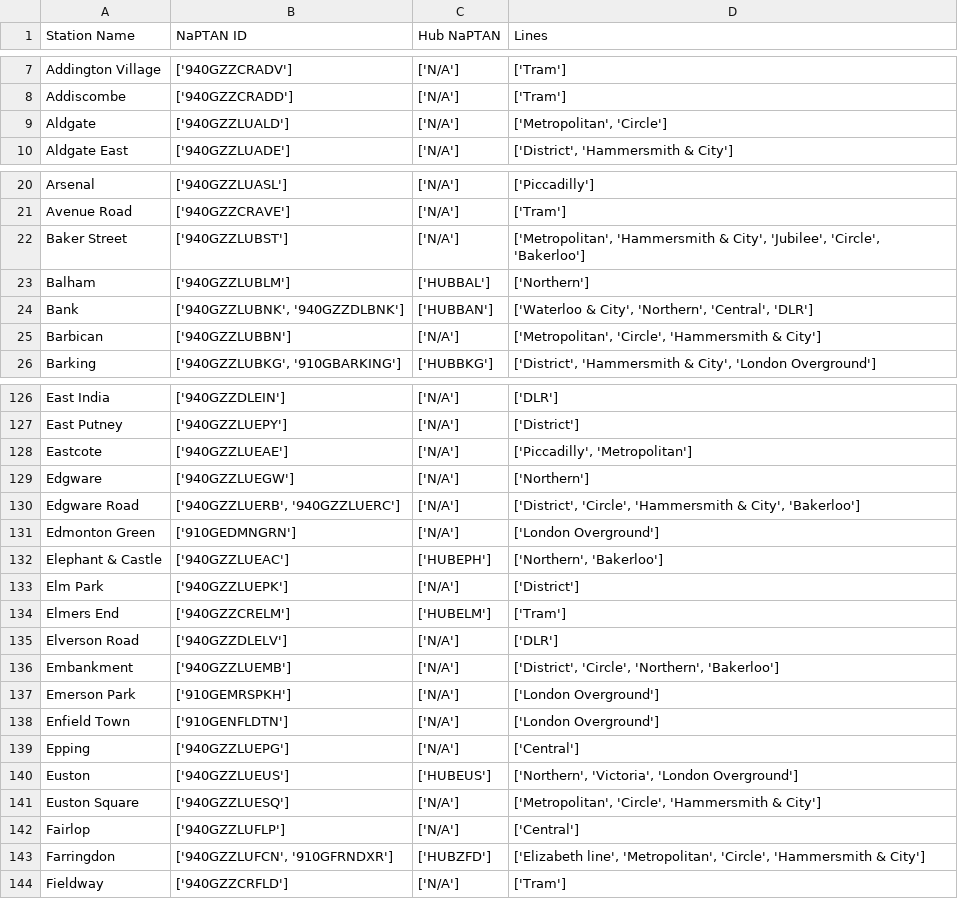
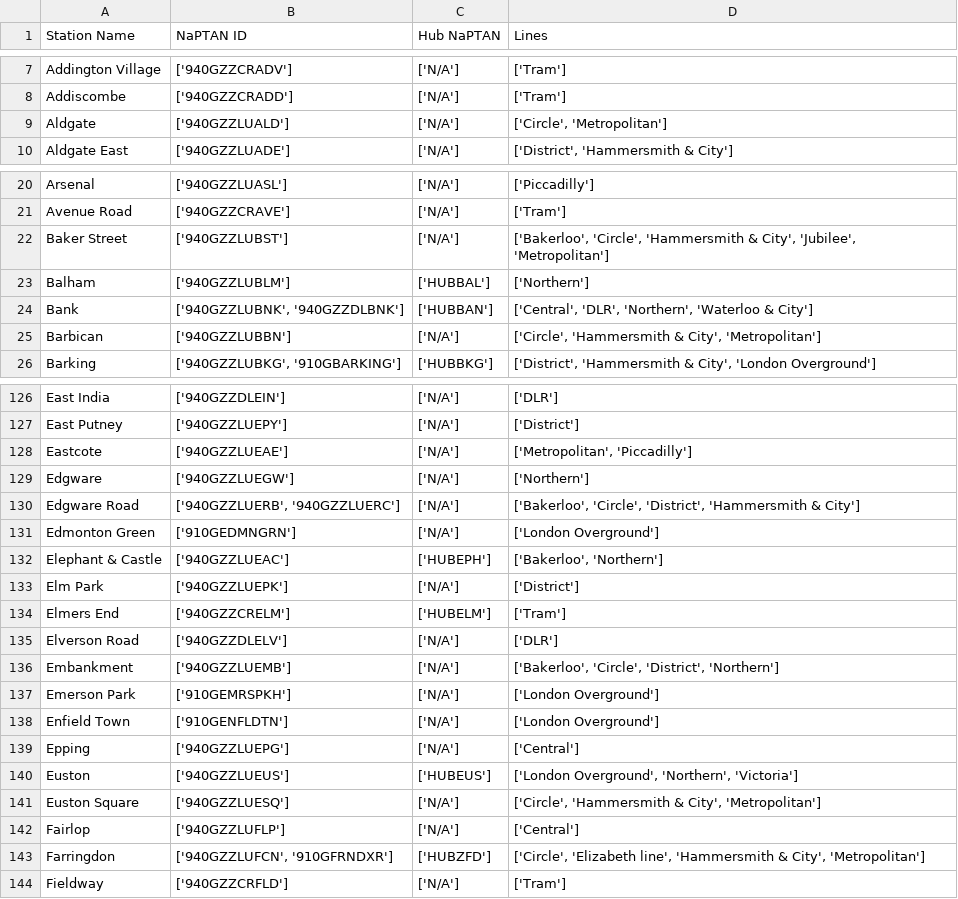
Before and after one commit to trackmytube/trackmytube.github.io, a CSV file: naptans-for-tfl-stations/data/tfl-station-naptan-data.csv, drawn as a sheet; only a part is shown, gaps mark what is left out; the diff covers the shown part only.

Commit message:
The Lines field is now sorted

```diff
--- a/naptans-for-tfl-stations/data/tfl-station-naptan-data.csv
+++ b/naptans-for-tfl-stations/data/tfl-station-naptan-data.csv
@@ -8,3 +8,3 @@ Addington Village,['940GZZCRADV'],['N/A'],['Tram']
 Addiscombe,['940GZZCRADD'],['N/A'],['Tram']
-Aldgate,['940GZZLUALD'],['N/A'],"['Metropolitan', 'Circle']"
+Aldgate,['940GZZLUALD'],['N/A'],"['Circle', 'Metropolitan']"
 Aldgate East,['940GZZLUADE'],['N/A'],"['District', 'Hammersmith & City']"
@@ -21,6 +21,6 @@ Arsenal,['940GZZLUASL'],['N/A'],['Piccadilly']
 Avenue Road,['940GZZCRAVE'],['N/A'],['Tram']
-Baker Street,['940GZZLUBST'],['N/A'],"['Metropolitan', 'Hammersmith & City', 'Jubilee', 'Circle', 'Bakerloo']"
+Baker Street,['940GZZLUBST'],['N/A'],"['Bakerloo', 'Circle', 'Hammersmith & City', 'Jubilee', 'Metropolitan']"
 Balham,['940GZZLUBLM'],['HUBBAL'],['Northern']
-Bank,"['940GZZLUBNK', '940GZZDLBNK']",['HUBBAN'],"['Waterloo & City', 'Northern', 'Central', 'DLR']"
-Barbican,['940GZZLUBBN'],['N/A'],"['Metropolitan', 'Circle', 'Hammersmith & City']"
+Bank,"['940GZZLUBNK', '940GZZDLBNK']",['HUBBAN'],"['Central', 'DLR', 'Northern', 'Waterloo & City']"
+Barbican,['940GZZLUBBN'],['N/A'],"['Circle', 'Hammersmith & City', 'Metropolitan']"
 Barking,"['940GZZLUBKG', '910GBARKING']",['HUBBKG'],"['District', 'Hammersmith & City', 'London Overground']"
@@ -127,7 +127,7 @@ East India,['940GZZDLEIN'],['N/A'],['DLR']
 East Putney,['940GZZLUEPY'],['N/A'],['District']
-Eastcote,['940GZZLUEAE'],['N/A'],"['Piccadilly', 'Metropolitan']"
+Eastcote,['940GZZLUEAE'],['N/A'],"['Metropolitan', 'Piccadilly']"
 Edgware,['940GZZLUEGW'],['N/A'],['Northern']
-Edgware Road,"['940GZZLUERB', '940GZZLUERC']",['N/A'],"['District', 'Circle', 'Hammersmith & City', 'Bakerloo']"
+Edgware Road,"['940GZZLUERB', '940GZZLUERC']",['N/A'],"['Bakerloo', 'Circle', 'District', 'Hammersmith & City']"
 Edmonton Green,['910GEDMNGRN'],['N/A'],['London Overground']
-Elephant & Castle,['940GZZLUEAC'],['HUBEPH'],"['Northern', 'Bakerloo']"
+Elephant & Castle,['940GZZLUEAC'],['HUBEPH'],"['Bakerloo', 'Northern']"
 Elm Park,['940GZZLUEPK'],['N/A'],['District']
@@ -135,3 +135,3 @@ Elmers End,['940GZZCRELM'],['HUBELM'],['Tram']
 Elverson Road,['940GZZDLELV'],['N/A'],['DLR']
-Embankment,['940GZZLUEMB'],['N/A'],"['District', 'Circle', 'Northern', 'Bakerloo']"
+Embankment,['940GZZLUEMB'],['N/A'],"['Bakerloo', 'Circle', 'District', 'Northern']"
 Emerson Park,['910GEMRSPKH'],['N/A'],['London Overground']
@@ -139,6 +139,6 @@ Enfield Town,['910GENFLDTN'],['N/A'],['London Overground']
 Epping,['940GZZLUEPG'],['N/A'],['Central']
-Euston,['940GZZLUEUS'],['HUBEUS'],"['Northern', 'Victoria', 'London Overground']"
-Euston Square,['940GZZLUESQ'],['N/A'],"['Metropolitan', 'Circle', 'Hammersmith & City']"
+Euston,['940GZZLUEUS'],['HUBEUS'],"['London Overground', 'Northern', 'Victoria']"
+Euston Square,['940GZZLUESQ'],['N/A'],"['Circle', 'Hammersmith & City', 'Metropolitan']"
 Fairlop,['940GZZLUFLP'],['N/A'],['Central']
-Farringdon,"['940GZZLUFCN', '910GFRNDXR']",['HUBZFD'],"['Elizabeth line', 'Metropolitan', 'Circle', 'Hammersmith & City']"
+Farringdon,"['940GZZLUFCN', '910GFRNDXR']",['HUBZFD'],"['Circle', 'Elizabeth line', 'Hammersmith & City', 'Metropolitan']"
 Fieldway,['940GZZCRFLD'],['N/A'],['Tram']
```
Also changed, not shown: 61 edited cells elsewhere in this file, 1 other file.
